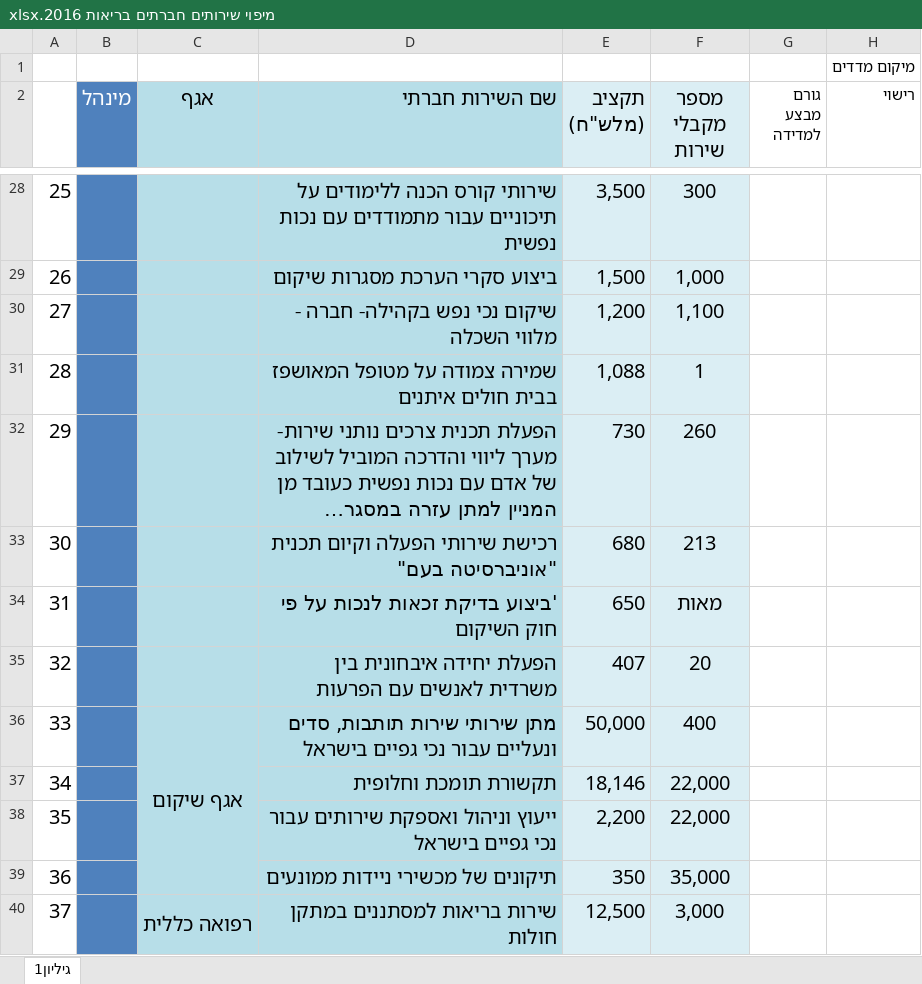
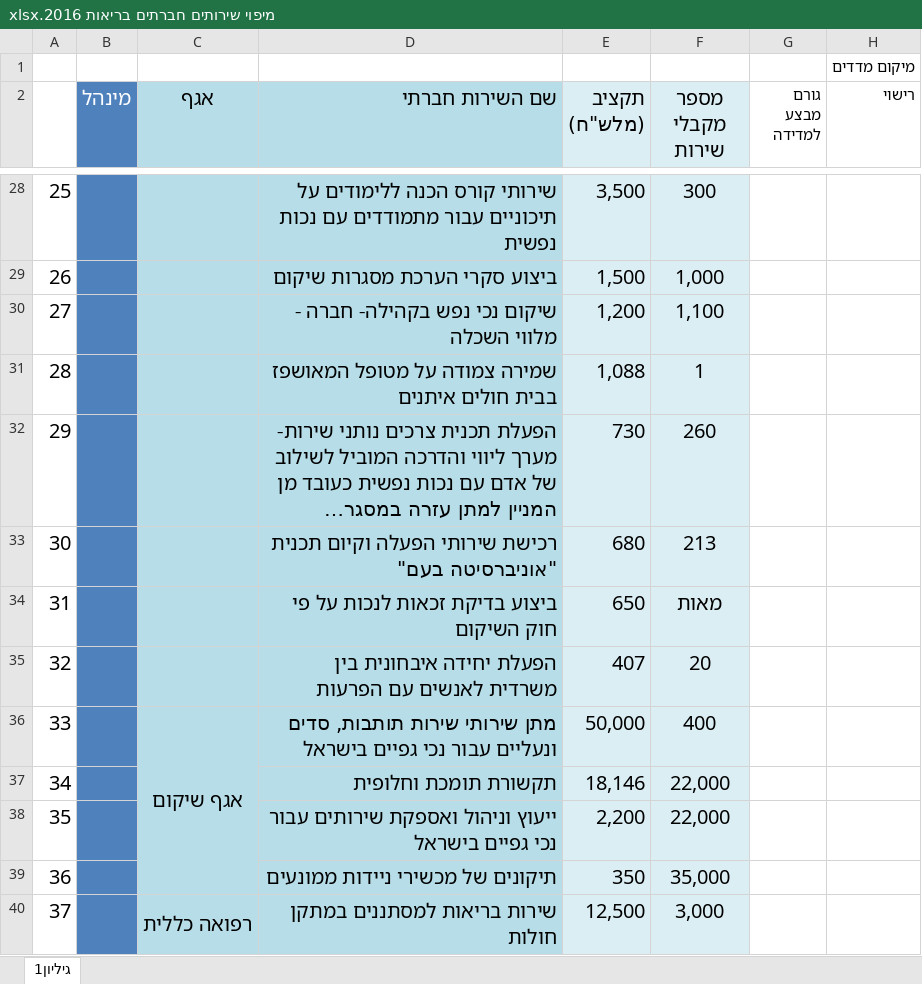
Before and after one commit to OpenBudget/budgetkey-data-pipelines, an Excel workbook: datapackage_pipelines_budgetkey/pipelines/activities/social_services/מיפוי שירותים חברתים בריאות 2016.xlsx, sheet גיליון1, drawn as a sheet; only a part is shown, gaps mark what is left out; long unchanged cells end in …; values as stored, in another font and other column widths than the file's, no borders; the diff names each change by its address in the sheet, - before the commit and + after, or states it on an @@ line.

Commit message:
Fix social service name

```diff
--- a/datapackage_pipelines_budgetkey/pipelines/activities/social_services/מיפוי שירותים חברתים בריאות 2016.xlsx (sheet גיליון1)
+++ b/datapackage_pipelines_budgetkey/pipelines/activities/social_services/מיפוי שירותים חברתים בריאות 2016.xlsx (sheet גיליון1)
-D34 (שם השירות חברתי): 'ביצוע בדיקת זכאות לנכות על פי חוק השיקום
+D34 (שם השירות חברתי): ביצוע בדיקת זכאות לנכות על פי חוק השיקום
```
Also changed, not shown: datapackage_pipelines_budgetkey/pipelines/activities/social_services/ספר שירותים חברתיים 2017 לעיצוב.xlsx.
